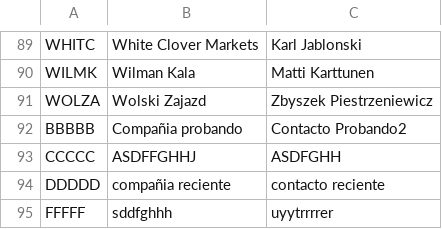
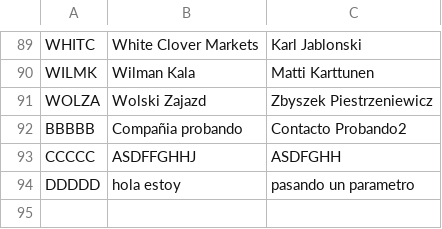
Before and after one commit to Elias-Ortega/clase22-06-2023, a CSV file: datos/customers.csv, drawn as a sheet; only a part is shown, gaps mark what is left out; the diff names each change by its address in the sheet, - before the commit and + after, or states it on an @@ line.

```diff
--- a/datos/customers.csv
+++ b/datos/customers.csv
-B94: compañia reciente
+B94: hola estoy
-C94: contacto reciente
+C94: pasando un parametro
-row 95: FFFFF | sddfghhh | uyytrrrrer
```
Also changed, not shown: 7 other files.
